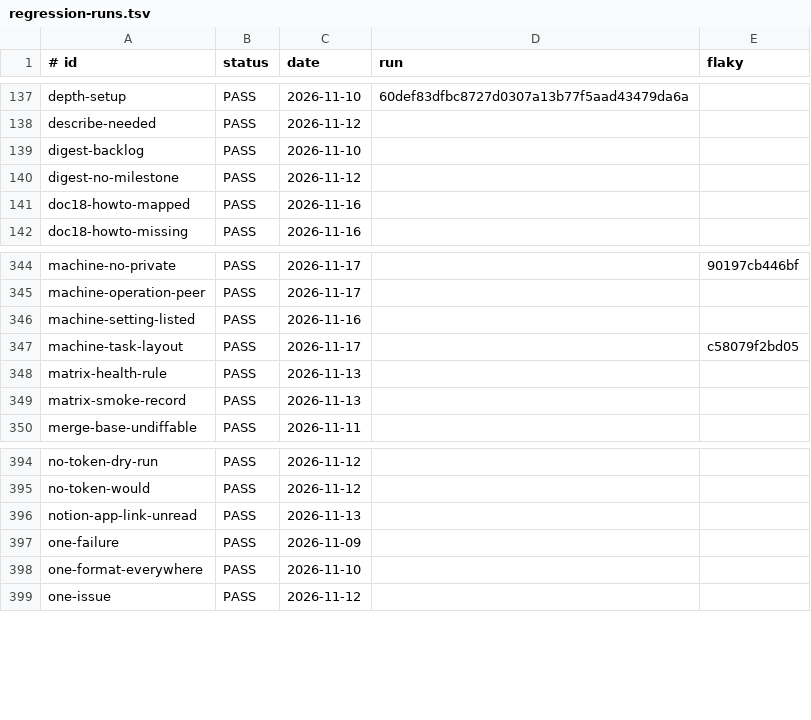
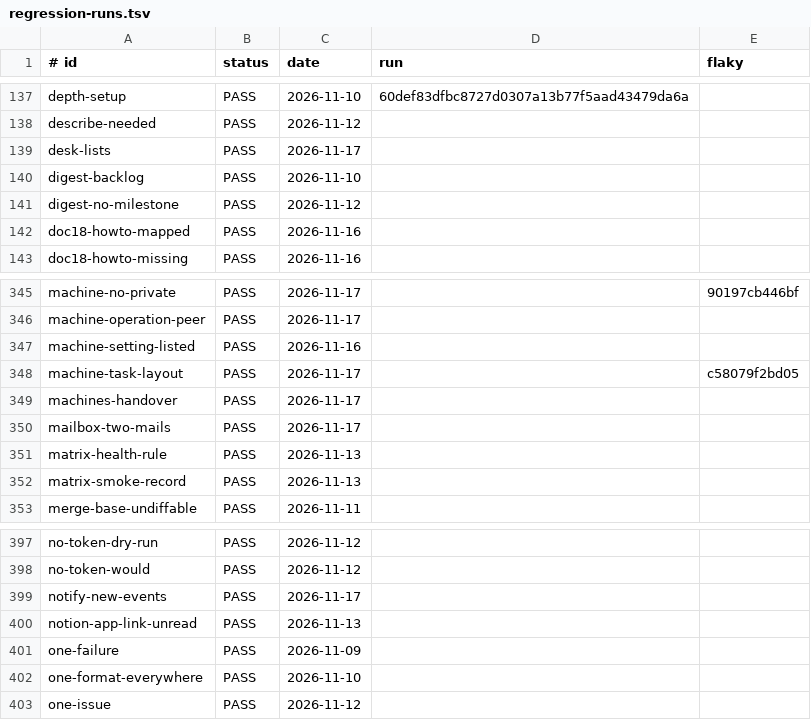
Before and after one commit to Charlie-org146/agent-workflow-template, a TSV file: .loop/regression-runs.tsv, drawn as a sheet; only a part is shown, gaps mark what is left out.

Commit message:
Lane: re-render the Tests tables

```diff
--- a/.loop/regression-runs.tsv
+++ b/.loop/regression-runs.tsv
@@ -138,2 +138,3 @@ depth-setup	PASS	2026-11-10	60def83dfbc8727d0307a13b77f5aad43479da6a
 describe-needed	PASS	2026-11-12	
+desk-lists	PASS	2026-11-17	
 digest-backlog	PASS	2026-11-10	
@@ -347,2 +348,4 @@ machine-setting-listed	PASS	2026-11-16
 machine-task-layout	PASS	2026-11-17		c58079f2bd05
+machines-handover	PASS	2026-11-17	
+mailbox-two-mails	PASS	2026-11-17	
 matrix-health-rule	PASS	2026-11-13	
@@ -395,2 +398,3 @@ no-token-dry-run	PASS	2026-11-12
 no-token-would	PASS	2026-11-12	
+notify-new-events	PASS	2026-11-17	
 notion-app-link-unread	PASS	2026-11-13	
```
Also changed, not shown: 4 other files.
